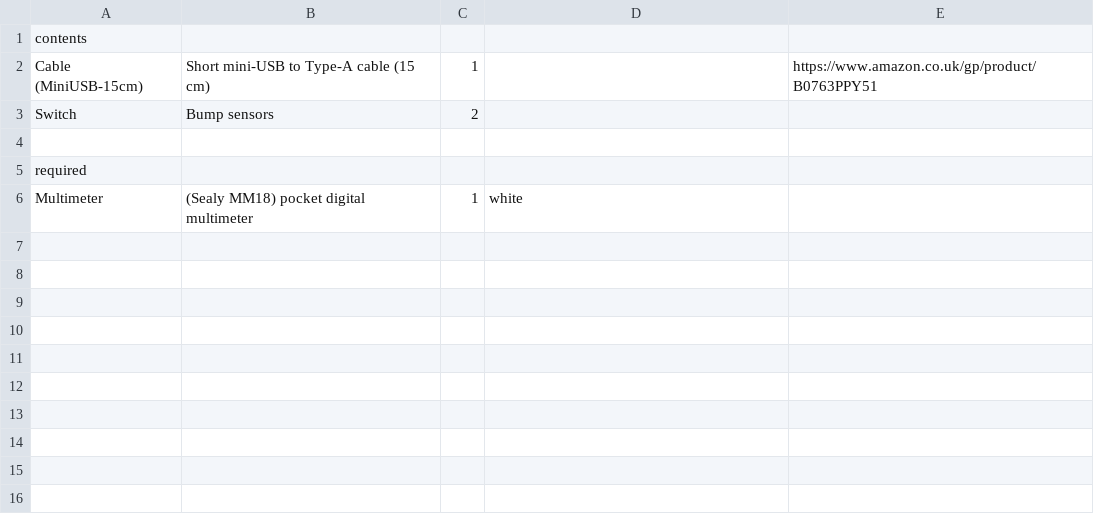
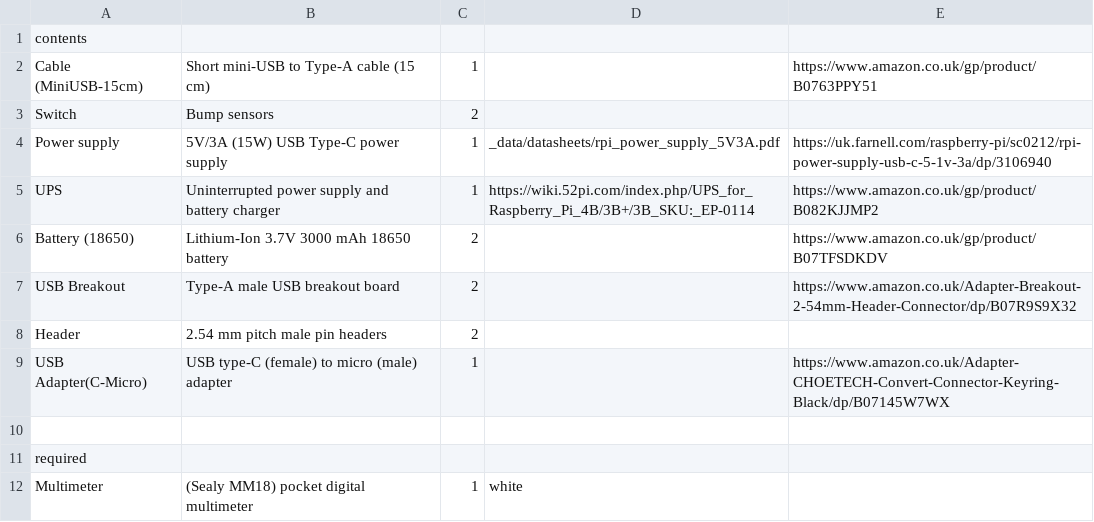
Before and after one commit to NoBlackBoxes/BlackBoxes, a CSV file: boxes/behaviour/materials.csv, drawn as a sheet; the diff names each change by its address in the sheet, - before the commit and + after, or states it on an @@ line.

```diff
--- a/boxes/behaviour/materials.csv
+++ b/boxes/behaviour/materials.csv
+row 4: Power supply | 5V/3A (15W) USB Type-C power supply | 1 | _data/datasheets/rpi_power_supply_5V3A.pdf | https://uk.farnell.com/raspberry-pi/sc0212/rpi-power-supply-usb-c-5-1v-3a/dp/3106940
+row 5: UPS | Uninterrupted power supply and battery charger | 1 | https://wiki.52pi.com/index.php/UPS_for_Raspberry_Pi_4B/3B+/3B_SKU:_EP-0114 | https://www.amazon.co.uk/gp/product/B082KJJMP2
+row 6: Battery (18650) | Lithium-Ion 3.7V 3000 mAh 18650 battery | 2 |  | https://www.amazon.co.uk/gp/product/B07TFSDKDV
+row 7: USB Breakout | Type-A male USB breakout board | 2 |  | https://www.amazon.co.uk/Adapter-Breakout-2-54mm-Header-Connector/dp/B07R9S9X32
+row 8: Header | 2.54 mm pitch male pin headers | 2
+row 9: USB Adapter(C-Micro) | USB type-C (female) to micro (male) adapter | 1 |  | https://www.amazon.co.uk/Adapter-CHOETECH-Convert-Connector-Keyring-Black/dp/B07145W7WX
```
Also changed, not shown: boxes/systems/materials.csv, 1 other file.
